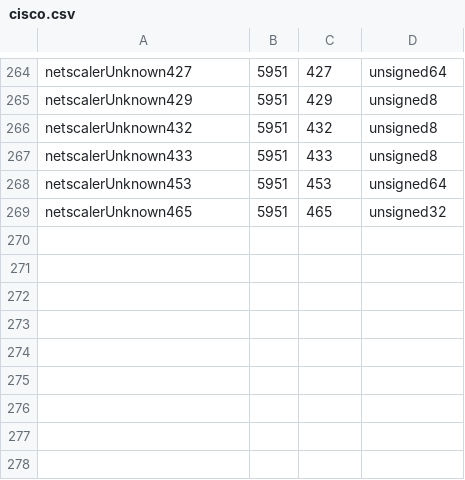
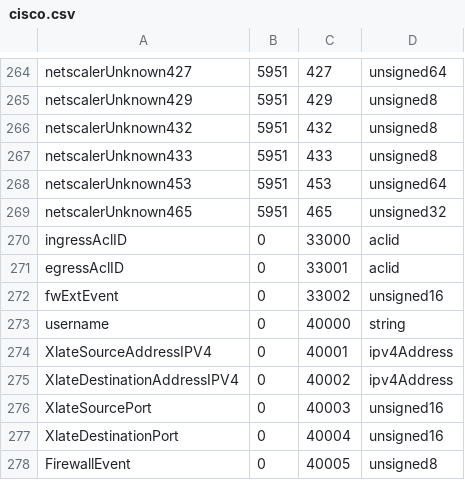
Before and after one commit to andrewjimpson9551/elastic-agent, a CSV file: x-pack/filebeat/input/netflow/decoder/fields/cisco.csv, drawn as a sheet; only a part is shown, gaps mark what is left out.

Commit message:
[Filebeat] NetFlow: Add Cisco ASA fields (#11201)
Cisco ASA uses some custom fields for NetFlow V9.

From "Cisco ASA NetFlow Implementation Guide":

- 33000 NF_F_INGRESS_ACL_ID, renamed to ingress_acl_id
- 33001 NF_F_EGRESS_ACL_ID, renamed to egress_acl_id
- 33002 NF_F_FW_EXT_EVENT, renamed to fw_ext_event
- 40000 NF_F_USERNAME, renamed to username

Some devices also use the following fields,
from "Information Elements for Stealthwatch v7.0":

- 40001 ASAXlateSourceAddressIPV4, renamed to xlate_source_address_ipv4
- 40002 ASAXlateDestinationAddressIPV4, renamed to xlate_destination_address_ipv4
- 40003 ASAXlateSourcePort, renamed to xlate_source_port
- 40004 ASAXlateDestinationPort, renamed to xlate_destination_port
- 40005 ASAFirewallEvent, renamed to firewall_event

Cisco ASA NetFlow implementation requires a new field datatype, ACL ID,
with 12-byte length, that encodes the following information:

- First four bytes are the ACL name ID.
- Next four bytes are the ACL entry ID / Object-Group ID.
- Final four bytes are the Extended ACL Entry ID.

Following with Logstash tradition, these fields are converted to string
featuring the 3 ID's in encoded in hex and separated by a hypen.

```diff
--- a/x-pack/filebeat/input/netflow/decoder/fields/cisco.csv
+++ b/x-pack/filebeat/input/netflow/decoder/fields/cisco.csv
@@ -269 +269,10 @@ netscalerUnknown453,5951,453,unsigned64
 netscalerUnknown465,5951,465,unsigned32
+ingressAclID,0,33000,aclid
+egressAclID,0,33001,aclid
+fwExtEvent,0,33002,unsigned16
+username,0,40000,string
+XlateSourceAddressIPV4,0,40001,ipv4Address
+XlateDestinationAddressIPV4,0,40002,ipv4Address
+XlateSourcePort,0,40003,unsigned16
+XlateDestinationPort,0,40004,unsigned16
+FirewallEvent,0,40005,unsigned8
```
Also changed, not shown: 10 other files.
